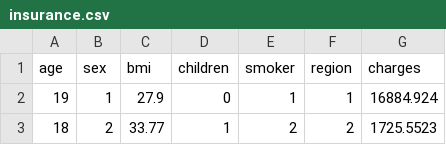
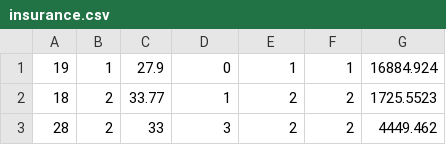
Before and after one commit to Denpong00/NC211, a CSV file: insurance.csv, drawn as a sheet; only a part is shown; the shorter side is filled out with more unchanged rows; the diff names each change by its address in the sheet, - before the commit and + after, or states it on an @@ line.

Commit message:
Update insurance.csv

```diff
--- a/insurance.csv
+++ b/insurance.csv
-row 1: age | sex | bmi | children | smoker | region | charges
```
